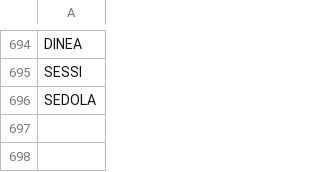
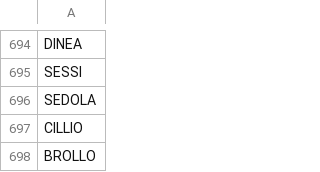
Before and after one commit to stonelore/stone, a CSV file: _data/stones.csv, drawn as a sheet; only a part is shown, gaps mark what is left out; the diff names each change by its address in the sheet, - before the commit and + after, or states it on an @@ line.

Commit message:
Append

```diff
--- a/_data/stones.csv
+++ b/_data/stones.csv
+row 697: CILLIO
+row 698: BROLLO
```
